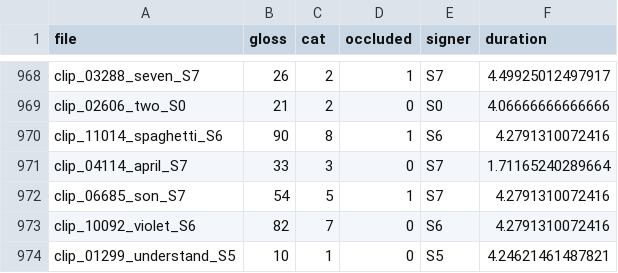
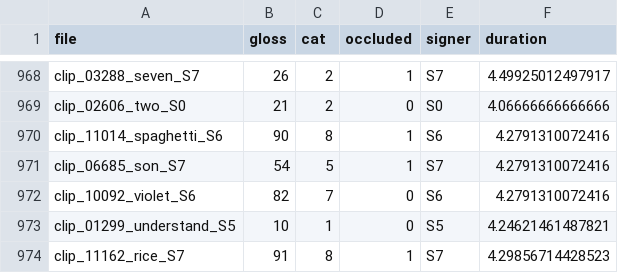
Before and after one commit to jeipab/fslr-transformer-vs-iv3gru, a CSV file: data/processed/FSL105_val.csv, drawn as a sheet; only a part is shown, gaps mark what is left out; the shorter side is filled out with more unchanged rows.

```diff
--- a/data/processed/FSL105_val.csv
+++ b/data/processed/FSL105_val.csv
@@ -970,3 +970,2 @@ clip_02606_two_S0,21,2,0,S0,4.06666666666666
 clip_11014_spaghetti_S6,90,8,1,S6,4.2791310072416
-clip_04114_april_S7,33,3,0,S7,1.71165240289664
 clip_06685_son_S7,54,5,1,S7,4.2791310072416
```
Also changed, not shown: data/processed/FSL105_train.csv.
